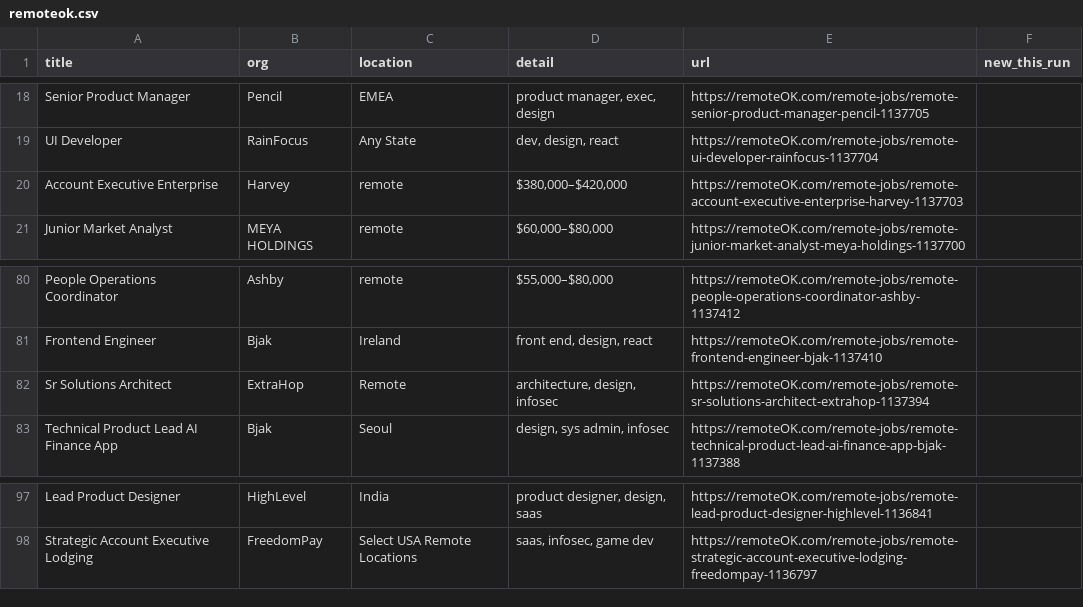
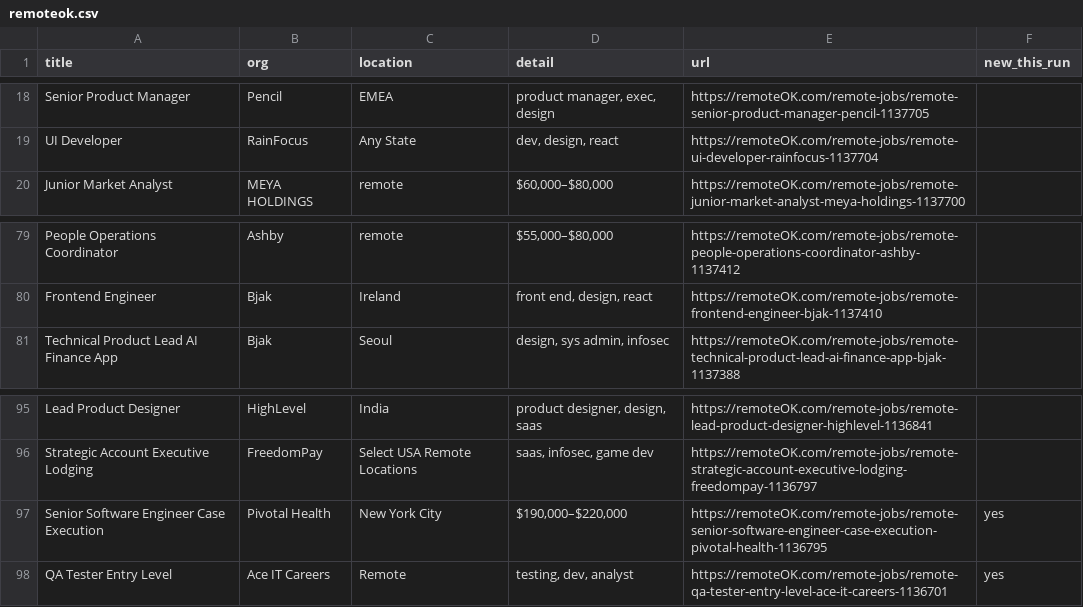
Before and after one commit to Neel2667/pipekeeper, a CSV file: data/exports/remoteok.csv, drawn as a sheet; only a part is shown, gaps mark what is left out.

```diff
--- a/data/exports/remoteok.csv
+++ b/data/exports/remoteok.csv
@@ -19,3 +19,2 @@ Senior Product Manager,Pencil,EMEA,"product manager, exec, design",https://remot
 UI Developer,RainFocus,Any State,"dev, design, react",https://remoteOK.com/remote-jobs/remote-ui-developer-rainfocus-1137704,
-Account Executive Enterprise,Harvey,remote,"$380,000–$420,000",https://remoteOK.com/remote-jobs/remote-account-executive-enterprise-harvey-1137703,
 Junior Market Analyst,MEYA HOLDINGS,remote,"$60,000–$80,000",https://remoteOK.com/remote-jobs/remote-junior-market-analyst-meya-holdings-1137700,
@@ -81,3 +80,2 @@ People Operations Coordinator,Ashby,remote,"$55,000–$80,000",https://remoteOK.
 Frontend Engineer,Bjak,Ireland,"front end, design, react",https://remoteOK.com/remote-jobs/remote-frontend-engineer-bjak-1137410,
-Sr Solutions Architect,ExtraHop,Remote,"architecture, design, infosec",https://remoteOK.com/remote-jobs/remote-sr-solutions-architect-extrahop-1137394,
 Technical Product Lead AI Finance App,Bjak,Seoul,"design, sys admin, infosec",https://remoteOK.com/remote-jobs/remote-technical-product-lead-ai-finance-app-bjak-1137388,
@@ -98 +96,3 @@ Lead Product Designer,HighLevel,India,"product designer, design, saas",https://r
 Strategic Account Executive Lodging,FreedomPay,Select USA Remote Locations,"saas, infosec, game dev",https://remoteOK.com/remote-jobs/remote-strategic-account-executive-lodging-freedompay-1136797,
+Senior Software Engineer Case Execution,Pivotal Health,New York City,"$190,000–$220,000",https://remoteOK.com/remote-jobs/remote-senior-software-engineer-case-execution-pivotal-health-1136795,yes
+QA Tester Entry Level,Ace IT Careers,Remote,"testing, dev, analyst",https://remoteOK.com/remote-jobs/remote-qa-tester-entry-level-ace-it-careers-1136701,yes
```
Also changed, not shown: data/exports/greenhouse.csv, data/exports/himalayas.csv, 19 other files.
